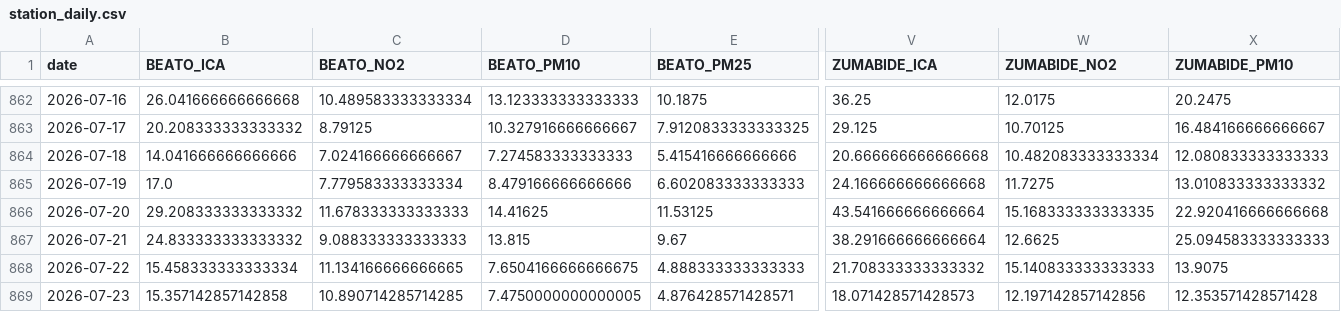
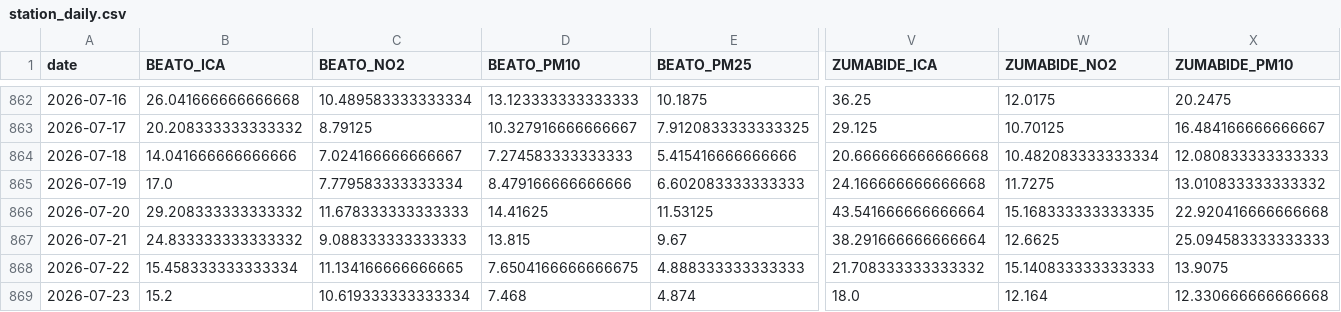
Before and after one commit to eortas/Gasteiz_air_quality, a CSV file: data/processed/station_daily.csv, drawn as a sheet; only a part is shown, gaps mark what is left out; the diff covers the shown part only; the diff names each change by its address in the sheet, - before the commit and + after, or states it on an @@ line.

```diff
--- a/data/processed/station_daily.csv
+++ b/data/processed/station_daily.csv
-B869 (BEATO_ICA): 15.357142857142858
+B869 (BEATO_ICA): 15.2
-C869 (BEATO_NO2): 10.890714285714285
+C869 (BEATO_NO2): 10.619333333333334
-D869 (BEATO_PM10): 7.4750000000000005
+D869 (BEATO_PM10): 7.468
-E869 (BEATO_PM25): 4.876428571428571
+E869 (BEATO_PM25): 4.874
-V869 (ZUMABIDE_ICA): 18.071428571428573
+V869 (ZUMABIDE_ICA): 18.0
-W869 (ZUMABIDE_NO2): 12.197142857142856
+W869 (ZUMABIDE_NO2): 12.164
-X869 (ZUMABIDE_PM10): 12.353571428571428
+X869 (ZUMABIDE_PM10): 12.330666666666668
```
Also changed, not shown: 1 edited cell elsewhere in this file, 33 other files.
